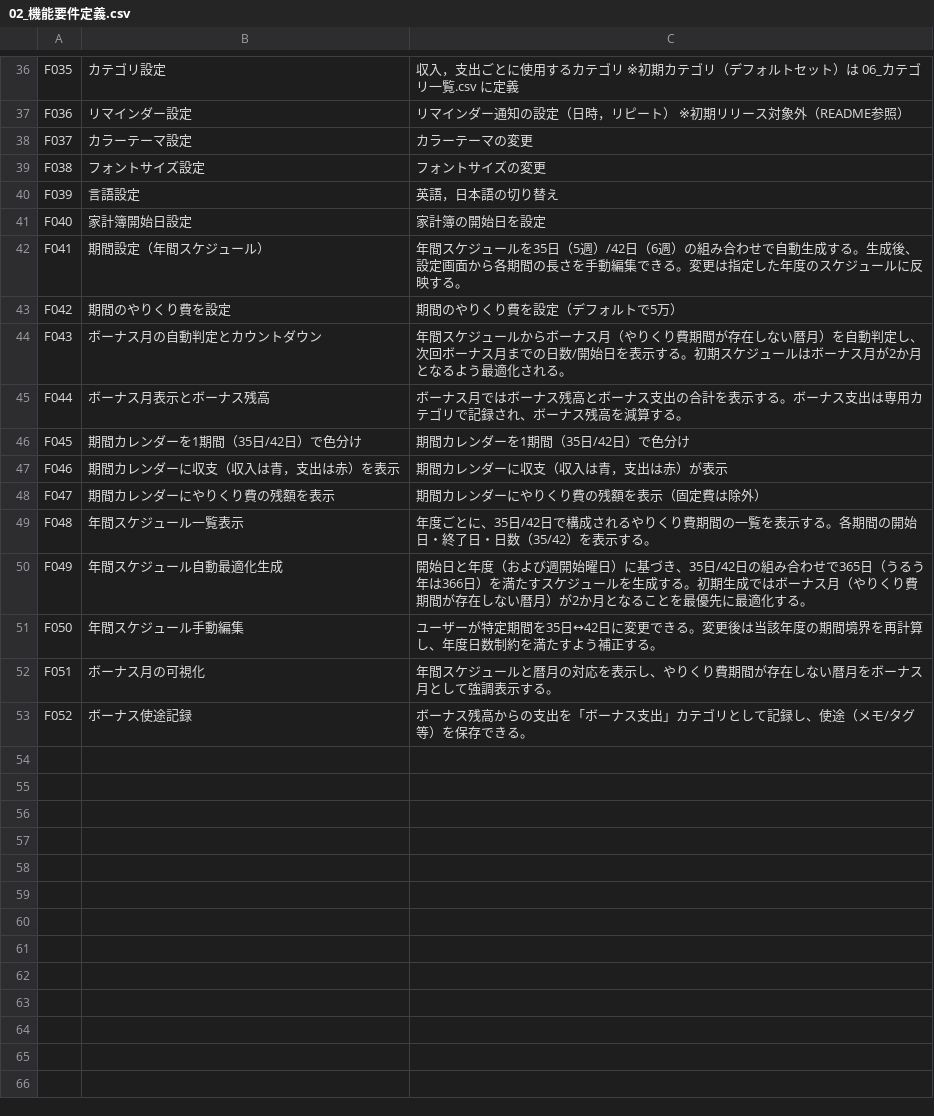
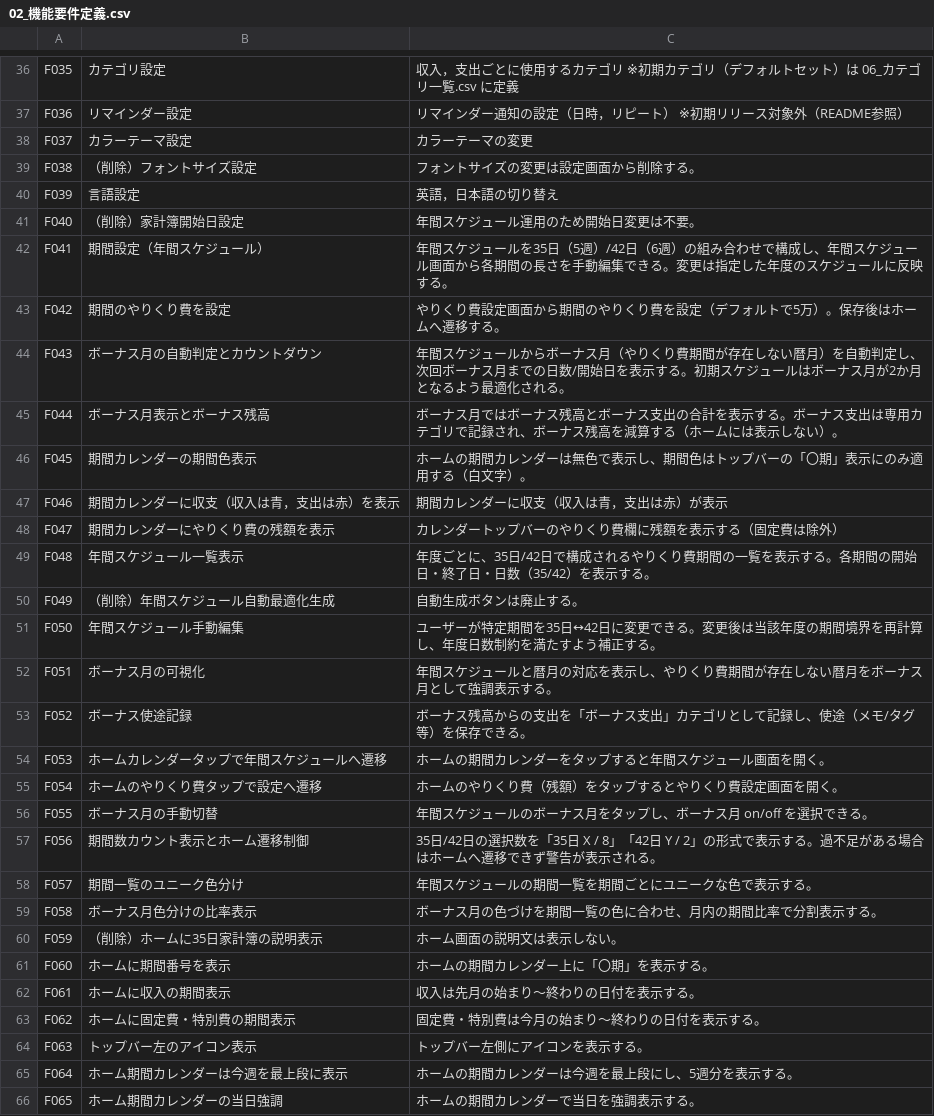
Before and after one commit to shinji1095/kakeibo, a CSV file: docs/02_機能要件定義.csv, drawn as a sheet; only a part is shown, gaps mark what is left out; the diff covers the shown part only.

```diff
--- a/docs/02_機能要件定義.csv
+++ b/docs/02_機能要件定義.csv
@@ -38,14 +38,14 @@ F036,リマインダー設定,リマインダー通知の設定（日時，リ
 F037,カラーテーマ設定,カラーテーマの変更
-F038,フォントサイズ設定,フォントサイズの変更
+F038,（削除）フォントサイズ設定,フォントサイズの変更は設定画面から削除する。
 F039,言語設定,英語，日本語の切り替え
-F040,家計簿開始日設定,家計簿の開始日を設定
-F041,期間設定（年間スケジュール）,年間スケジュールを35日（5週）/42日（6週）の組み合わせで自動生成する。生成後、設定画面から各期間の長さを手動編集できる。変更は指定した年度のスケジュールに反映する。
-F042,期間のやりくり費を設定,期間のやりくり費を設定（デフォルトで5万）
+F040,（削除）家計簿開始日設定,年間スケジュール運用のため開始日変更は不要。
+F041,期間設定（年間スケジュール）,年間スケジュールを35日（5週）/42日（6週）の組み合わせで構成し、年間スケジュール画面から各期間の長さを手動編集できる。変更は指定した年度のスケジュールに反映する。
+F042,期間のやりくり費を設定,やりくり費設定画面から期間のやりくり費を設定（デフォルトで5万）。保存後はホームへ遷移する。
 F043,ボーナス月の自動判定とカウントダウン,年間スケジュールからボーナス月（やりくり費期間が存在しない暦月）を自動判定し、次回ボーナス月までの日数/開始日を表示する。初期スケジュールはボーナス月が2か月となるよう最適化される。
-F044,ボーナス月表示とボーナス残高,ボーナス月ではボーナス残高とボーナス支出の合計を表示する。ボーナス支出は専用カテゴリで記録され、ボーナス残高を減算する。
-F045,期間カレンダーを1期間（35日/42日）で色分け,期間カレンダーを1期間（35日/42日）で色分け
+F044,ボーナス月表示とボーナス残高,ボーナス月ではボーナス残高とボーナス支出の合計を表示する。ボーナス支出は専用カテゴリで記録され、ボーナス残高を減算する（ホームには表示しない）。
+F045,期間カレンダーの期間色表示,ホームの期間カレンダーは無色で表示し、期間色はトップバーの「〇期」表示にのみ適用する（白文字）。
 F046,期間カレンダーに収支（収入は青，支出は赤）を表示,期間カレンダーに収支（収入は青，支出は赤）が表示
-F047,期間カレンダーにやりくり費の残額を表示,期間カレンダーにやりくり費の残額を表示（固定費は除外）
+F047,期間カレンダーにやりくり費の残額を表示,カレンダートップバーのやりくり費欄に残額を表示する（固定費は除外）
 F048,年間スケジュール一覧表示,年度ごとに、35日/42日で構成されるやりくり費期間の一覧を表示する。各期間の開始日・終了日・日数（35/42）を表示する。
-F049,年間スケジュール自動最適化生成,開始日と年度（および週開始曜日）に基づき、35日/42日の組み合わせで365日（うるう年は366日）を満たすスケジュールを生成する。初期生成ではボーナス月（やりくり費期間が存在しない暦月）が2か月となることを最優先に最適化する。
+F049,（削除）年間スケジュール自動最適化生成,自動生成ボタンは廃止する。
 F050,年間スケジュール手動編集,ユーザーが特定期間を35日↔42日に変更できる。変更後は当該年度の期間境界を再計算し、年度日数制約を満たすよう補正する。
@@ -53 +53,14 @@ F051,ボーナス月の可視化,年間スケジュールと暦月の対応を
 F052,ボーナス使途記録,ボーナス残高からの支出を「ボーナス支出」カテゴリとして記録し、使途（メモ/タグ等）を保存できる。
+F053,ホームカレンダータップで年間スケジュールへ遷移,ホームの期間カレンダーをタップすると年間スケジュール画面を開く。
+F054,ホームのやりくり費タップで設定へ遷移,ホームのやりくり費（残額）をタップするとやりくり費設定画面を開く。
+F055,ボーナス月の手動切替,年間スケジュールのボーナス月をタップし、ボーナス月 on/off を選択できる。
+F056,期間数カウント表示とホーム遷移制御,35日/42日の選択数を「35日 X / 8」「42日 Y / 2」の形式で表示する。過不足がある場合はホームへ遷移できず警告が表示される。
+F057,期間一覧のユニーク色分け,年間スケジュールの期間一覧を期間ごとにユニークな色で表示する。
+F058,ボーナス月色分けの比率表示,ボーナス月の色づけを期間一覧の色に合わせ、月内の期間比率で分割表示する。
+F059,（削除）ホームに35日家計簿の説明表示,ホーム画面の説明文は表示しない。
+F060,ホームに期間番号を表示,ホームの期間カレンダー上に「〇期」を表示する。
+F061,ホームに収入の期間表示,収入は先月の始まり〜終わりの日付を表示する。
+F062,ホームに固定費・特別費の期間表示,固定費・特別費は今月の始まり〜終わりの日付を表示する。
+F063,トップバー左のアイコン表示,トップバー左側にアイコンを表示する。
+F064,ホーム期間カレンダーは今週を最上段に表示,ホームの期間カレンダーは今週を最上段にし、5週分を表示する。
+F065,ホーム期間カレンダーの当日強調,ホームの期間カレンダーで当日を強調表示する。
```
Also changed, not shown: 1 added row elsewhere in this file, docs/01_画面リスト.csv, docs/04_非機能要件.csv, 44 other files.
